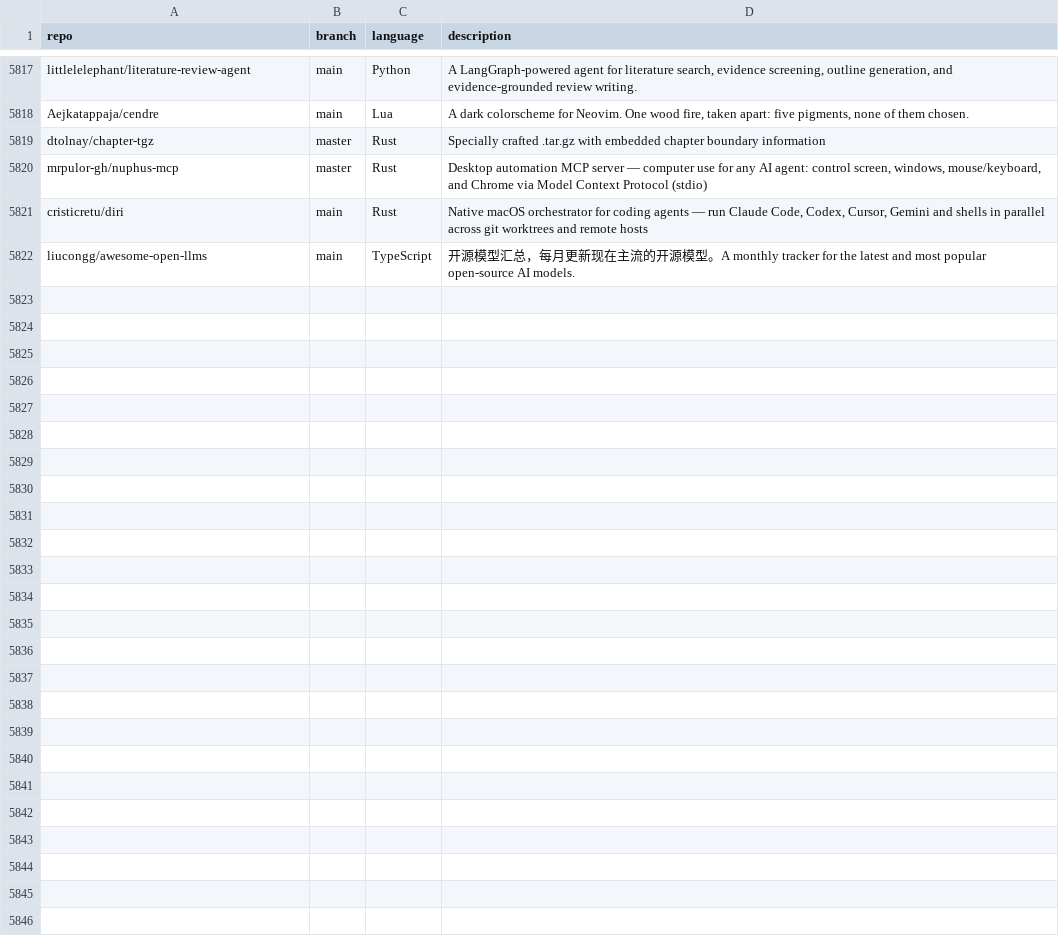
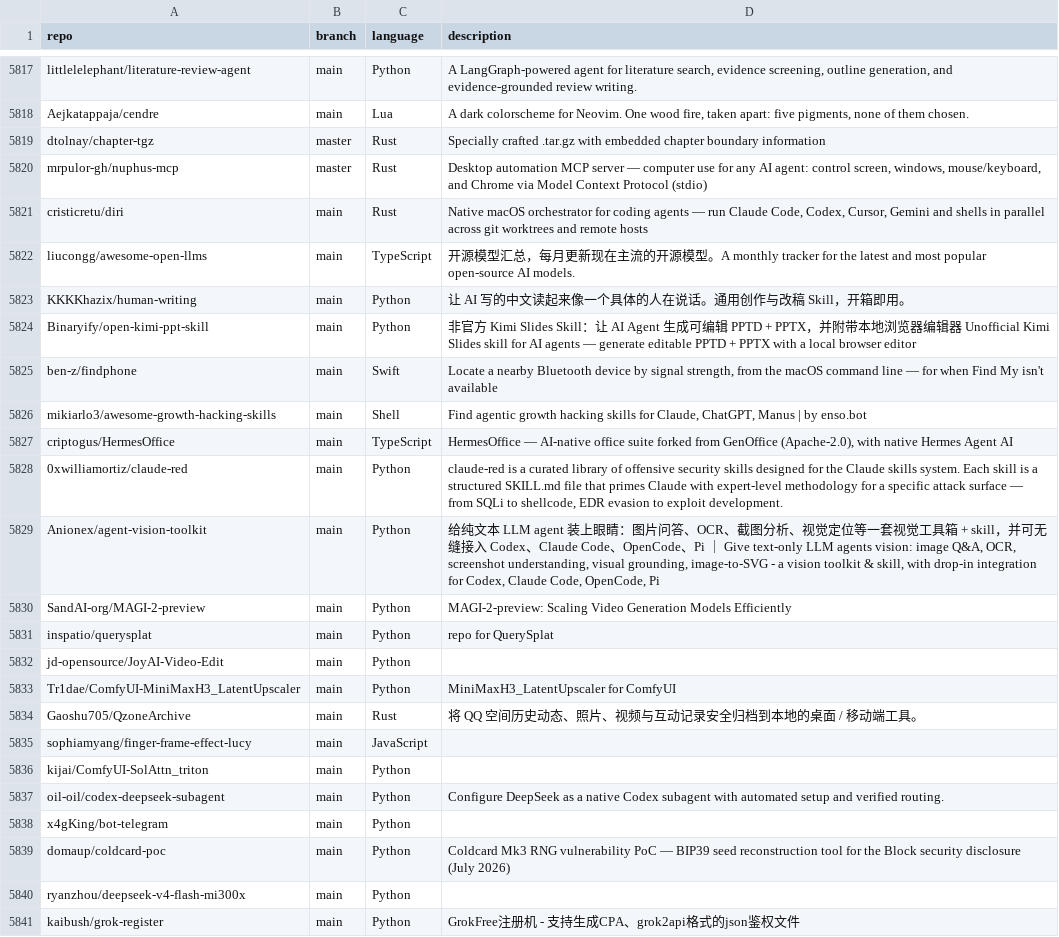
Before and after one commit to hedashuaibi/ct-githubtree-fbf8a93b, a CSV file: _data/repositories.csv, drawn as a sheet; only a part is shown, gaps mark what is left out; the diff covers the shown part only.

Commit message:
chore: added 28 new repos

```diff
--- a/_data/repositories.csv
+++ b/_data/repositories.csv
@@ -5822 +5822,20 @@ cristicretu/diri,main,Rust,"Native macOS orchestrator for coding agents — run
 liucongg/awesome-open-llms,main,TypeScript,"开源模型汇总，每月更新现在主流的开源模型。A monthly tracker for the latest and most popular open-source AI models."
+KKKKhazix/human-writing,main,Python,"让 AI 写的中文读起来像一个具体的人在说话。通用创作与改稿 Skill，开箱即用。"
+Binaryify/open-kimi-ppt-skill,main,Python,"非官方 Kimi Slides Skill：让 AI Agent 生成可编辑 PPTD + PPTX，并附带本地浏览器编辑器 Unofficial Kimi Slides skill for AI agents — generate editable PPTD + PPTX with a local browser editor"
+ben-z/findphone,main,Swift,"Locate a nearby Bluetooth device by signal strength, from the macOS command line — for when Find My isn't available"
+mikiarlo3/awesome-growth-hacking-skills,main,Shell,"Find agentic growth hacking skills for Claude, ChatGPT, Manus | by enso.bot"
+criptogus/HermesOffice,main,TypeScript,"HermesOffice — AI-native office suite forked from GenOffice (Apache-2.0), with native Hermes Agent AI"
+0xwilliamortiz/claude-red,main,Python,"claude-red is a curated library of offensive security skills designed for the Claude skills system. Each skill is a structured SKILL.md file that primes Claude with expert-level methodology for a specific attack surface — from SQLi to shellcode, EDR evasion to exploit development."
+Anionex/agent-vision-toolkit,main,Python,"给纯文本 LLM agent 装上眼睛：图片问答、OCR、截图分析、视觉定位等一套视觉工具箱 + skill，并可无缝接入 Codex、Claude Code、OpenCode、Pi ｜ Give text-only LLM agents vision: image Q&A, OCR, screenshot understanding, visual grounding, image-to-SVG - a vision toolkit & skill, with drop-in integration for Codex, Claude Code, OpenCode, Pi"
+SandAI-org/MAGI-2-preview,main,Python,"MAGI-2-preview: Scaling Video Generation Models Efficiently"
+inspatio/querysplat,main,Python,"repo for QuerySplat"
+jd-opensource/JoyAI-Video-Edit,main,Python,""
+Tr1dae/ComfyUI-MiniMaxH3_LatentUpscaler,main,Python,"MiniMaxH3_LatentUpscaler for ComfyUI"
+Gaoshu705/QzoneArchive,main,Rust,"将 QQ 空间历史动态、照片、视频与互动记录安全归档到本地的桌面 / 移动端工具。"
+sophiamyang/finger-frame-effect-lucy,main,JavaScript,""
+kijai/ComfyUI-SolAttn_triton,main,Python,""
+oil-oil/codex-deepseek-subagent,main,Python,"Configure DeepSeek as a native Codex subagent with automated setup and verified routing."
+x4gKing/bot-telegram,main,Python,""
+domaup/coldcard-poc,main,Python,"Coldcard Mk3 RNG vulnerability PoC — BIP39 seed reconstruction tool for the Block security disclosure (July 2026)"
+ryanzhou/deepseek-v4-flash-mi300x,main,Python,""
+kaibush/grok-register,main,Python,"GrokFree注册机 - 支持生成CPA、grok2api格式的json鉴权文件"
```
Also changed, not shown: 9 added rows elsewhere in this file.
